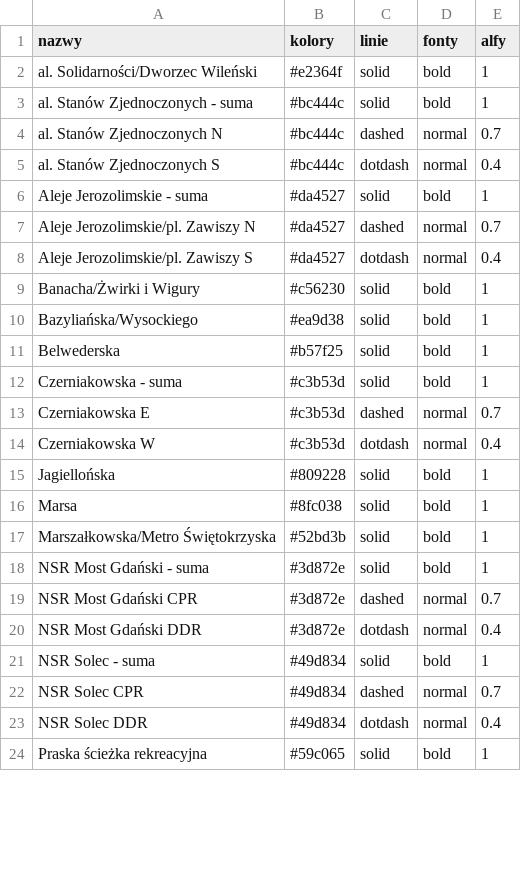
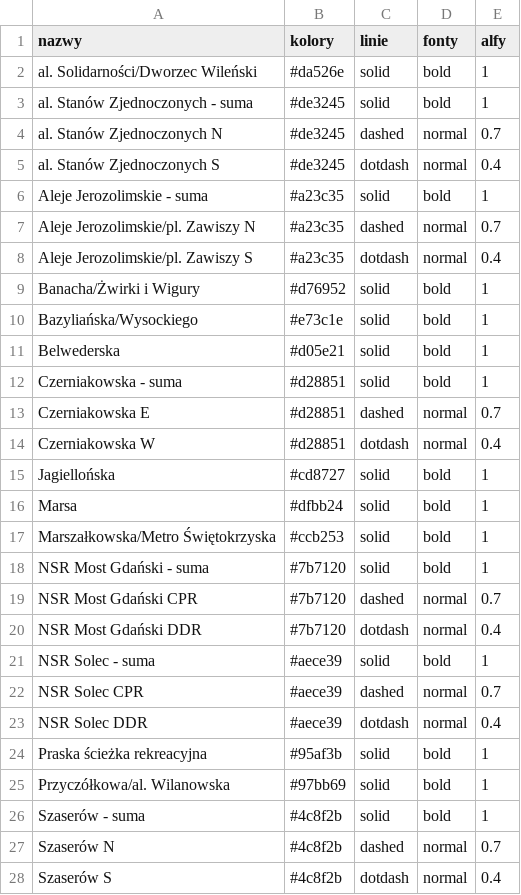
Before and after one commit to pawlowska/shiny-server, a CSV file: rowery/pliki/listy_stylow.csv, drawn as a sheet; only a part is shown; the diff covers the shown part only.

```diff
--- a/rowery/pliki/listy_stylow.csv
+++ b/rowery/pliki/listy_stylow.csv
@@ -1,24 +1,28 @@
 "nazwy","kolory","linie","fonty","alfy"
-"al. Solidarności/Dworzec Wileński","#e2364f","solid","bold","1"
-"al. Stanów Zjednoczonych - suma","#bc444c","solid","bold","1"
-"al. Stanów Zjednoczonych N","#bc444c","dashed","normal","0.7"
-"al. Stanów Zjednoczonych S","#bc444c","dotdash","normal","0.4"
-"Aleje Jerozolimskie - suma","#da4527","solid","bold","1"
-"Aleje Jerozolimskie/pl. Zawiszy N","#da4527","dashed","normal","0.7"
-"Aleje Jerozolimskie/pl. Zawiszy S","#da4527","dotdash","normal","0.4"
-"Banacha/Żwirki i Wigury","#c56230","solid","bold","1"
-"Bazyliańska/Wysockiego","#ea9d38","solid","bold","1"
-"Belwederska","#b57f25","solid","bold","1"
-"Czerniakowska - suma","#c3b53d","solid","bold","1"
-"Czerniakowska E","#c3b53d","dashed","normal","0.7"
-"Czerniakowska W","#c3b53d","dotdash","normal","0.4"
-"Jagiellońska","#809228","solid","bold","1"
-"Marsa","#8fc038","solid","bold","1"
-"Marszałkowska/Metro Świętokrzyska","#52bd3b","solid","bold","1"
-"NSR Most Gdański - suma","#3d872e","solid","bold","1"
-"NSR Most Gdański CPR","#3d872e","dashed","normal","0.7"
-"NSR Most Gdański DDR","#3d872e","dotdash","normal","0.4"
-"NSR Solec - suma","#49d834","solid","bold","1"
-"NSR Solec CPR","#49d834","dashed","normal","0.7"
-"NSR Solec DDR","#49d834","dotdash","normal","0.4"
-"Praska ścieżka rekreacyjna","#59c065","solid","bold","1"
+"al. Solidarności/Dworzec Wileński","#da526e","solid","bold","1"
+"al. Stanów Zjednoczonych - suma","#de3245","solid","bold","1"
+"al. Stanów Zjednoczonych N","#de3245","dashed","normal","0.7"
+"al. Stanów Zjednoczonych S","#de3245","dotdash","normal","0.4"
+"Aleje Jerozolimskie - suma","#a23c35","solid","bold","1"
+"Aleje Jerozolimskie/pl. Zawiszy N","#a23c35","dashed","normal","0.7"
+"Aleje Jerozolimskie/pl. Zawiszy S","#a23c35","dotdash","normal","0.4"
+"Banacha/Żwirki i Wigury","#d76952","solid","bold","1"
+"Bazyliańska/Wysockiego","#e73c1e","solid","bold","1"
+"Belwederska","#d05e21","solid","bold","1"
+"Czerniakowska - suma","#d28851","solid","bold","1"
+"Czerniakowska E","#d28851","dashed","normal","0.7"
+"Czerniakowska W","#d28851","dotdash","normal","0.4"
+"Jagiellońska","#cd8727","solid","bold","1"
+"Marsa","#dfbb24","solid","bold","1"
+"Marszałkowska/Metro Świętokrzyska","#ccb253","solid","bold","1"
+"NSR Most Gdański - suma","#7b7120","solid","bold","1"
+"NSR Most Gdański CPR","#7b7120","dashed","normal","0.7"
+"NSR Most Gdański DDR","#7b7120","dotdash","normal","0.4"
+"NSR Solec - suma","#aece39","solid","bold","1"
+"NSR Solec CPR","#aece39","dashed","normal","0.7"
+"NSR Solec DDR","#aece39","dotdash","normal","0.4"
+"Praska ścieżka rekreacyjna","#95af3b","solid","bold","1"
+"Przyczółkowa/al. Wilanowska","#97bb69","solid","bold","1"
+"Szaserów - suma","#4c8f2b","solid","bold","1"
+"Szaserów N","#4c8f2b","dashed","normal","0.7"
+"Szaserów S","#4c8f2b","dotdash","normal","0.4"
```
Also changed, not shown: 1 added row and 10 edited cells elsewhere in this file, rowery/pliki/polozenie_licznikow.csv, 8 other files.
